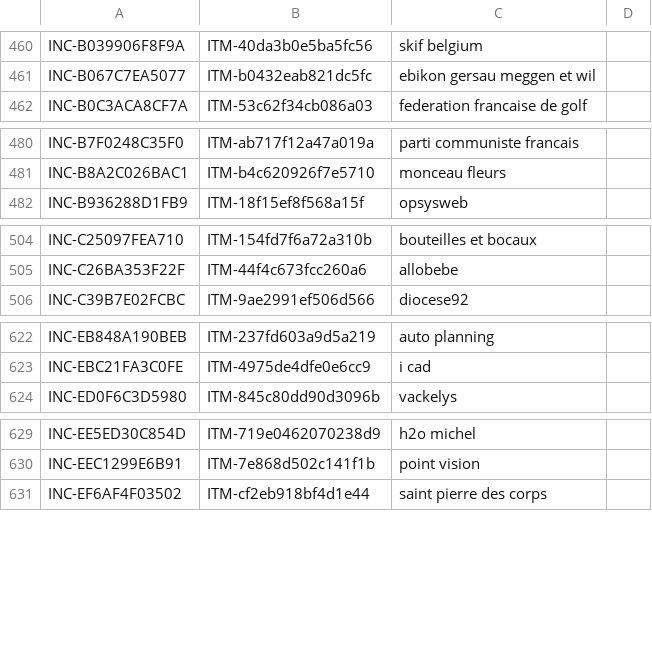
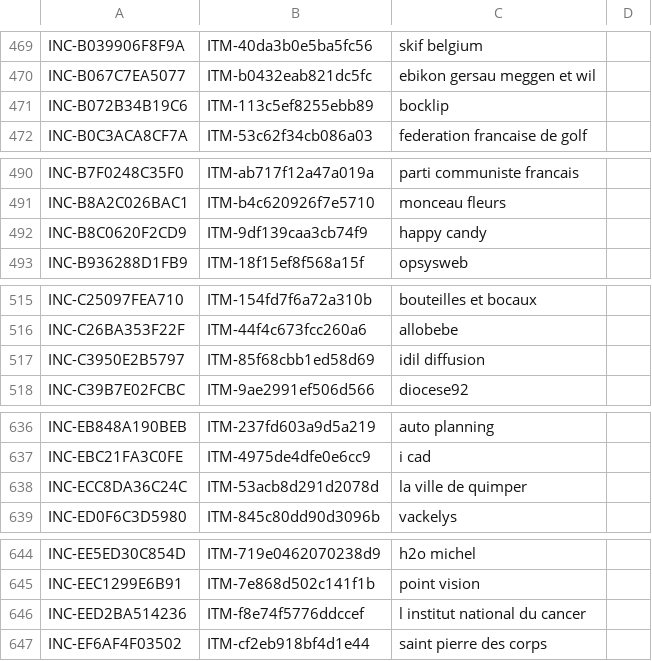
Before and after one commit to Ya7o/Cyberwatch, a CSV file: data/incident_id_registry.csv, drawn as a sheet; only a part is shown, gaps mark what is left out; the diff covers the shown part only; the diff names each change by its address in the sheet, - before the commit and + after, or states it on an @@ line.

```diff
--- a/data/incident_id_registry.csv
+++ b/data/incident_id_registry.csv
+row 471: INC-B072B34B19C6 | ITM-113c5ef8255ebb89 | bocklip
+row 492: INC-B8C0620F2CD9 | ITM-9df139caa3cb74f9 | happy candy
+row 517: INC-C3950E2B5797 | ITM-85f68cbb1ed58d69 | idil diffusion
+row 638: INC-ECC8DA36C24C | ITM-53acb8d291d2078d | la ville de quimper
+row 646: INC-EED2BA514236 | ITM-f8e74f5776ddccef | l institut national du cancer
```
Also changed, not shown: 13 added rows elsewhere in this file, data/dedup_ai_daily_cache.csv, data/incident_dedup_registry.csv, 32 other files.
